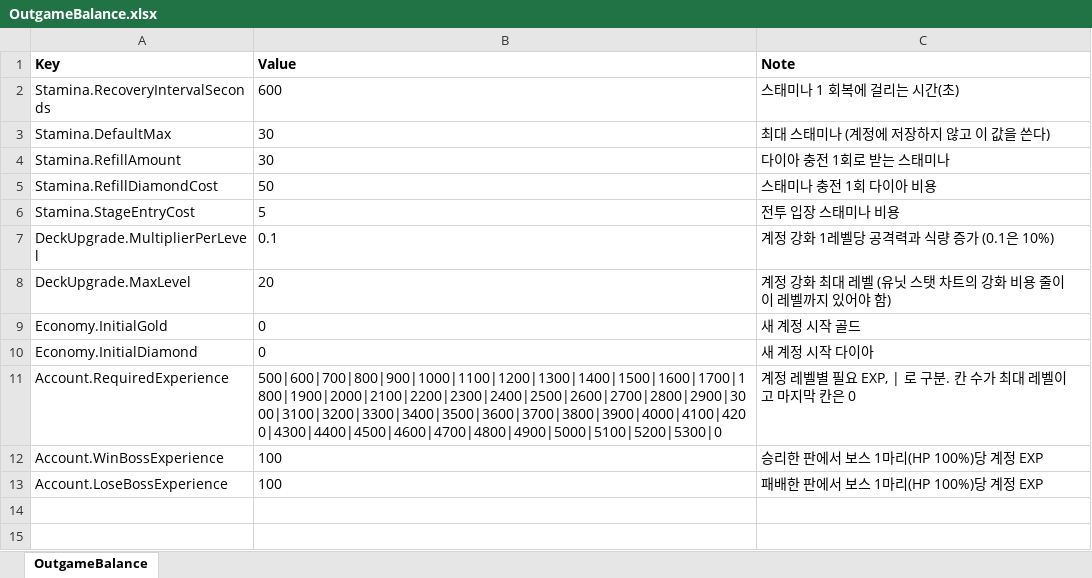
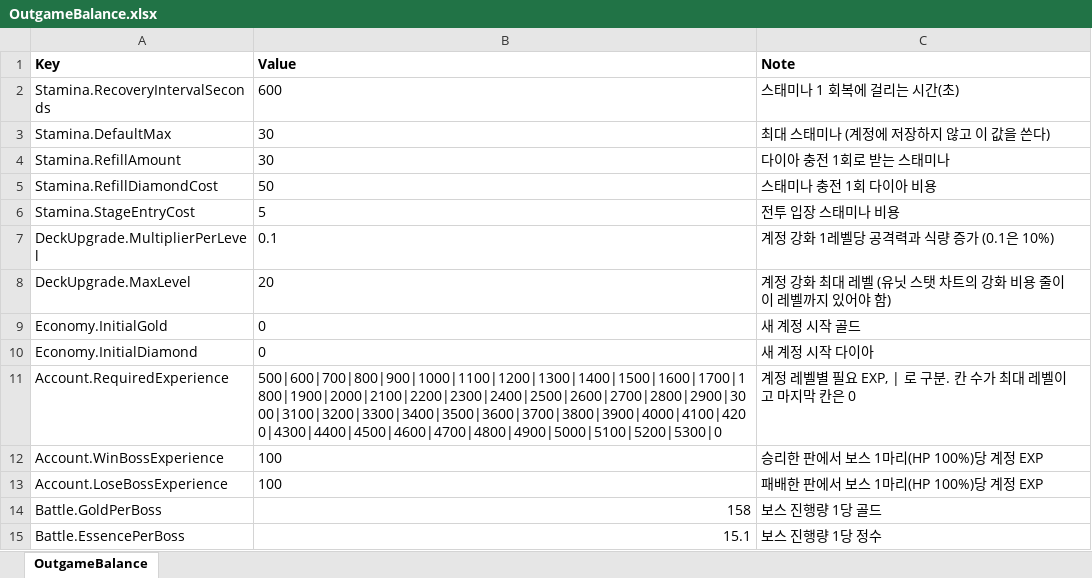
Before and after one commit to HugeChamChi/ProjectGaeGGULDefence, an Excel workbook: Data/Balance/OutgameBalance.xlsx, sheet OutgameBalance, drawn as a sheet; values as stored, in another font and other column widths than the file's, no borders; the diff names each change by its address in the sheet, - before the commit and + after, or states it on an @@ line.

Commit message:
[Feat] 전투 골드/정수 단가 차트 키, 강화 비용 검사, 결과창 광고 보상 한 번에 저장
- OutgameBalance 14키(Battle.GoldPerBoss, Battle.EssencePerBoss), 단가는 차트 값 우선
- 강화 비용표 로드 검사(빈 표, 등장 ID의 2~최대 레벨 누락 거절), 정보창이 원격 수치 사용
- 결과창 광고 보상: 경험치, 골드, 정수, 영수증을 한 번에 저장하고 계정/세션이 바뀌면 거절
- 판이 끝난 뒤 StopRun이 광고 보상 자격(티켓)을 지우던 문제 수정

```diff
--- a/Data/Balance/OutgameBalance.xlsx (sheet OutgameBalance)
+++ b/Data/Balance/OutgameBalance.xlsx (sheet OutgameBalance)
+row 14: Battle.GoldPerBoss | 158 | 보스 진행량 1당 골드
+row 15: Battle.EssencePerBoss | 15.1 | 보스 진행량 1당 정수
```
Also changed, not shown: 10 other files.
